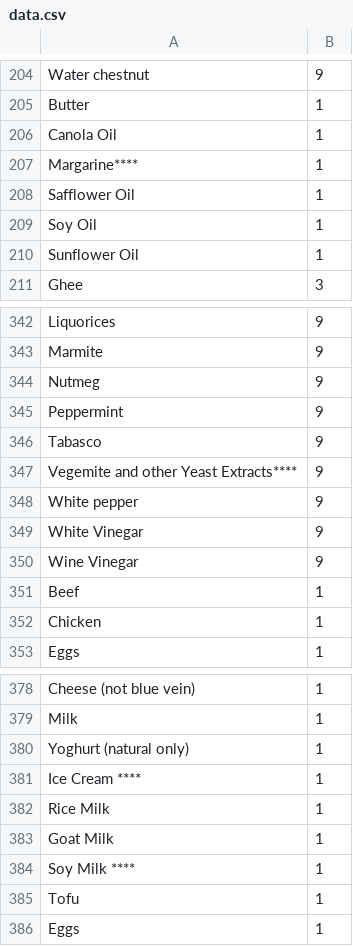
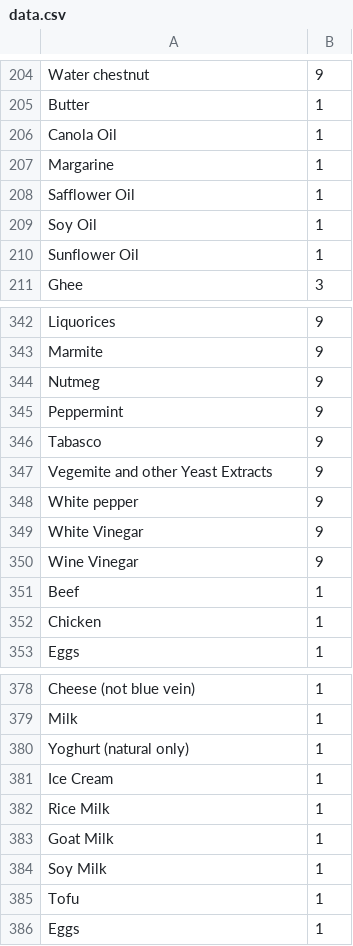
Before and after one commit to aninternetof/sali-lambda, a CSV file: data.csv, drawn as a sheet; only a part is shown, gaps mark what is left out.

Commit message:
Clean up some data

```diff
--- a/data.csv
+++ b/data.csv
@@ -206,3 +206,3 @@ Butter,1
 Canola Oil,1
-Margarine****,1
+Margarine,1
 Safflower Oil,1
@@ -346,3 +346,3 @@ Peppermint,9
 Tabasco,9
-Vegemite and other Yeast Extracts****,9
+Vegemite and other Yeast Extracts,9
 White pepper,9
@@ -380,6 +380,6 @@ Milk,1
 Yoghurt (natural only),1
-Ice Cream ****,1
+Ice Cream,1
 Rice Milk,1
 Goat Milk,1
-Soy Milk ****,1
+Soy Milk,1
 Tofu,1
```
